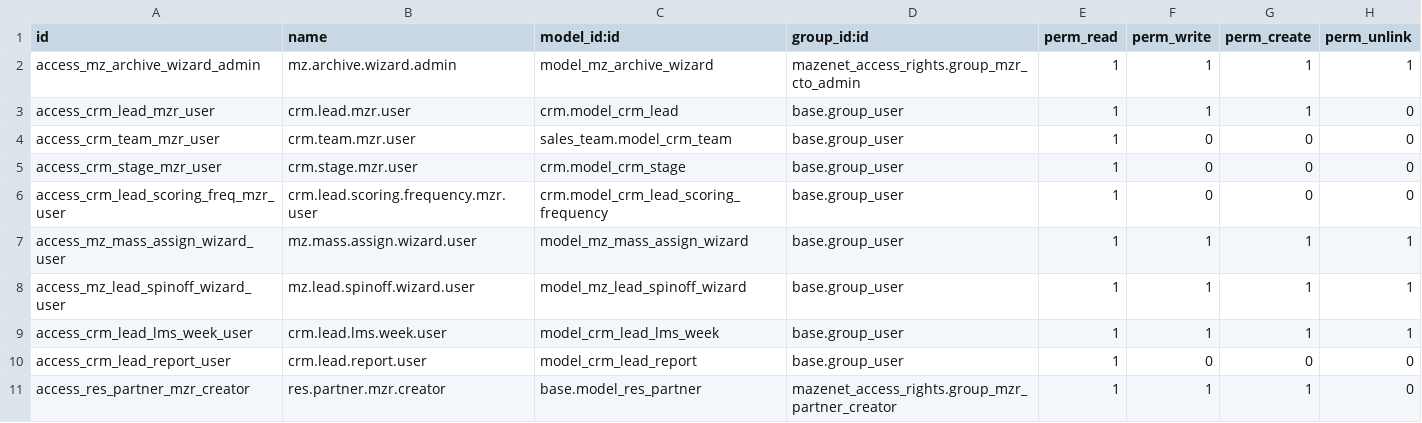
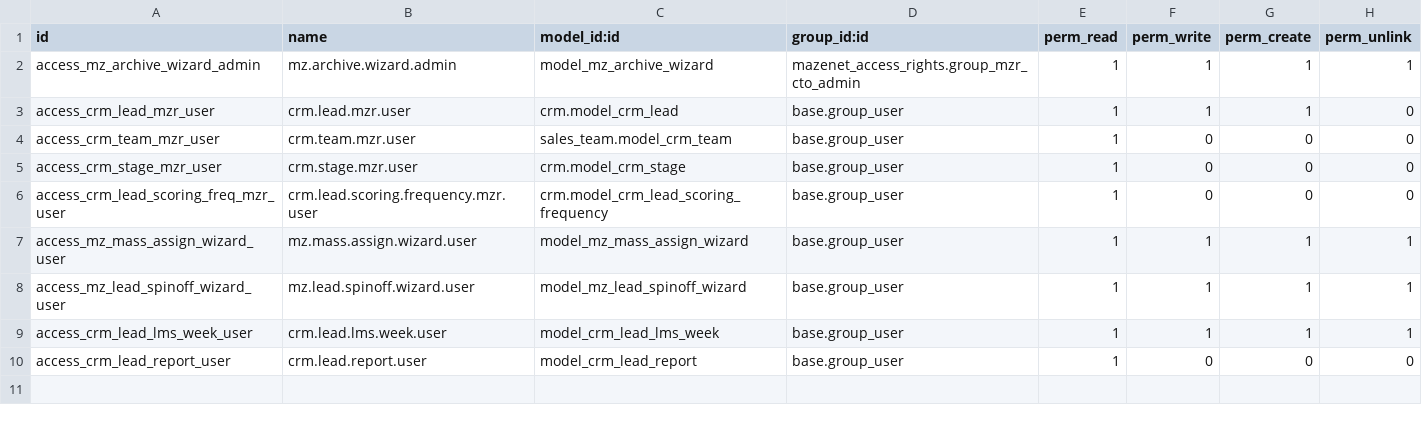
Before and after one commit to thiyaguwaran/mazenet, a CSV file: mazenet_crm/security/ir.model.access.csv, drawn as a sheet.

Commit message:
Fix Technology company-creation restriction at its actual source, revert unnecessary ACL group
The previous commit added a standalone res.partner ACL group and assigned
it to 11 Technology users, but that never fixed anything in staging: the
real blocker was x_can_create_partner (crm_lead.py) plus the
no_create/no_create_edit partner_id widget it drives in
crm_lead_views.xml - a deliberate, pre-existing M2-sheet restriction
limiting company creation on the Technology team to TL/Manager tier, UI-
gated independently of any model-level ACL. Confirmed live that every
mazenet role already had res.partner create access all along via crm's
own ir.model.access.csv row on sales_team.group_sale_salesman (which
every mazenet group implies) - the ACL group from the previous commit was
dead weight from a wrong diagnosis, not a fix.

Client confirmed reversing the M2-sheet restriction rather than leaving
it in place, so _compute_x_can_create_partner is now unconditionally
True for every BU including Technology. Reverted the now-unnecessary
group_mzr_partner_creator group, its ir.model.access.csv row, and the
demo_data.xml group_ids it was added to.

```diff
--- a/mazenet_crm/security/ir.model.access.csv
+++ b/mazenet_crm/security/ir.model.access.csv
@@ -10,2 +10 @@ access_crm_lead_lms_week_user,crm.lead.lms.week.user,model_crm_lead_lms_week,bas
 access_crm_lead_report_user,crm.lead.report.user,model_crm_lead_report,base.group_user,1,0,0,0
-access_res_partner_mzr_creator,res.partner.mzr.creator,base.model_res_partner,mazenet_access_rights.group_mzr_partner_creator,1,1,1,0
```
Also changed, not shown: 4 other files.
